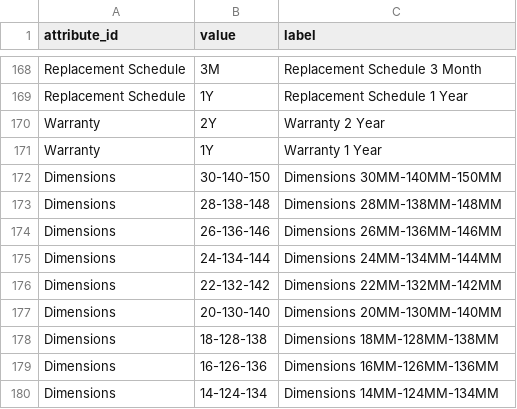
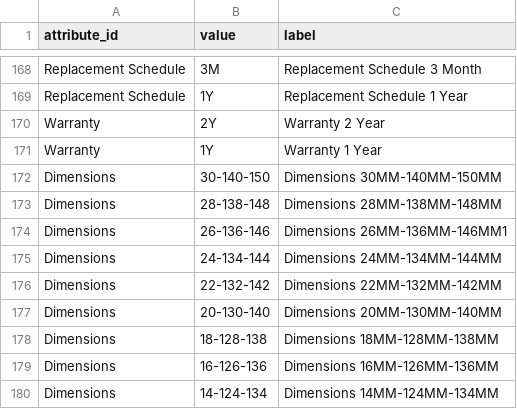
Before and after one commit to Elhussin/optics_tenant, a CSV file: osmBack/data/csv/attribute_value.csv, drawn as a sheet; only a part is shown, gaps mark what is left out.

```diff
--- a/osmBack/data/csv/attribute_value.csv
+++ b/osmBack/data/csv/attribute_value.csv
@@ -173,3 +173,3 @@ Dimensions,30-140-150,Dimensions 30MM-140MM-150MM
 Dimensions,28-138-148,Dimensions 28MM-138MM-148MM
-Dimensions,26-136-146,Dimensions 26MM-136MM-146MM
+Dimensions,26-136-146,Dimensions 26MM-136MM-146MM1
 Dimensions,24-134-144,Dimensions 24MM-134MM-144MM
```
Also changed, not shown: 25 other files.
